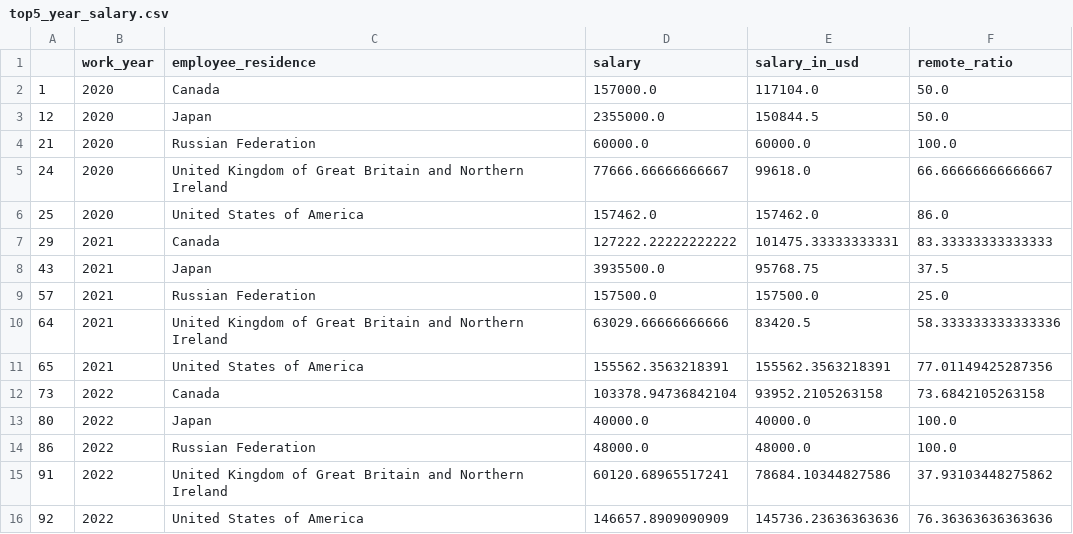
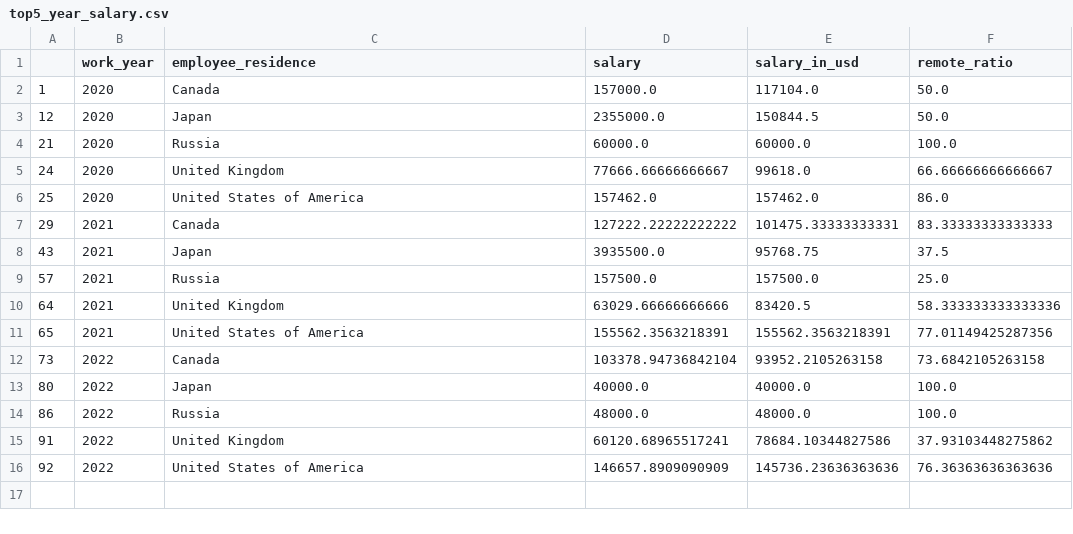
Before and after one commit to petermok-1213/fit3179-a2, a CSV file: data/out/top5_year_salary.csv, drawn as a sheet.

Commit message:
EDITED employee_residence to shorten country name

```diff
--- a/data/out/top5_year_salary.csv
+++ b/data/out/top5_year_salary.csv
@@ -3,4 +3,4 @@
 12,2020,Japan,2355000.0,150844.5,50.0
-21,2020,Russian Federation,60000.0,60000.0,100.0
-24,2020,United Kingdom of Great Britain and Northern Ireland,77666.66666666667,99618.0,66.66666666666667
+21,2020,Russia,60000.0,60000.0,100.0
+24,2020,United Kingdom,77666.66666666667,99618.0,66.66666666666667
 25,2020,United States of America,157462.0,157462.0,86.0
@@ -8,4 +8,4 @@
 43,2021,Japan,3935500.0,95768.75,37.5
-57,2021,Russian Federation,157500.0,157500.0,25.0
-64,2021,United Kingdom of Great Britain and Northern Ireland,63029.66666666666,83420.5,58.333333333333336
+57,2021,Russia,157500.0,157500.0,25.0
+64,2021,United Kingdom,63029.66666666666,83420.5,58.333333333333336
 65,2021,United States of America,155562.3563218391,155562.3563218391,77.01149425287356
@@ -13,4 +13,4 @@
 80,2022,Japan,40000.0,40000.0,100.0
-86,2022,Russian Federation,48000.0,48000.0,100.0
-91,2022,United Kingdom of Great Britain and Northern Ireland,60120.68965517241,78684.10344827586,37.93103448275862
+86,2022,Russia,48000.0,48000.0,100.0
+91,2022,United Kingdom,60120.68965517241,78684.10344827586,37.93103448275862
 92,2022,United States of America,146657.8909090909,145736.23636363636,76.36363636363636
```
